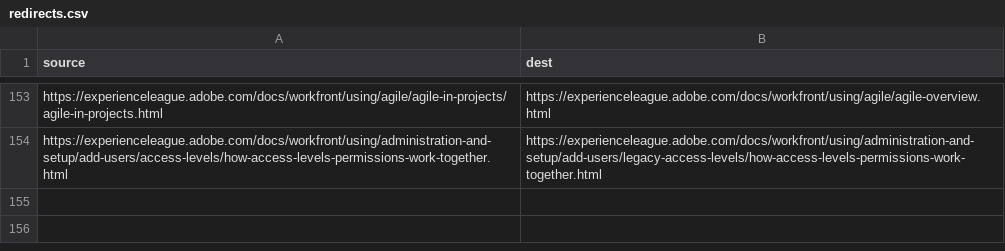
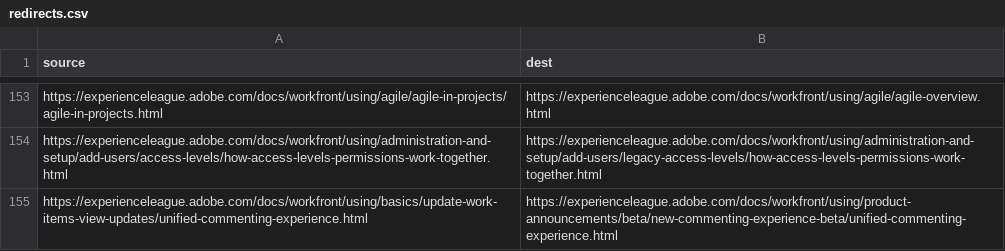
Before and after one commit to AdobeDocs/workfront.nl-NL, a CSV file: redirects.csv, drawn as a sheet; only a part is shown, gaps mark what is left out; the diff names each change by its address in the sheet, - before the commit and + after, or states it on an @@ line.

Commit message:
Sync non localizable files for core commit 4e49192d2e496a411f6e7829ba206fb3df5a0200

```diff
--- a/redirects.csv
+++ b/redirects.csv
+row 155: https://experienceleague.adobe.com/docs/workfront/using/basics/update-work-items-view-updates/unified-commenting-experience.html | https://experienceleague.adobe.com/docs/workfront/using/product-announcements/beta/new-commenting-experience-beta/unified-commenting-experience.html
```
